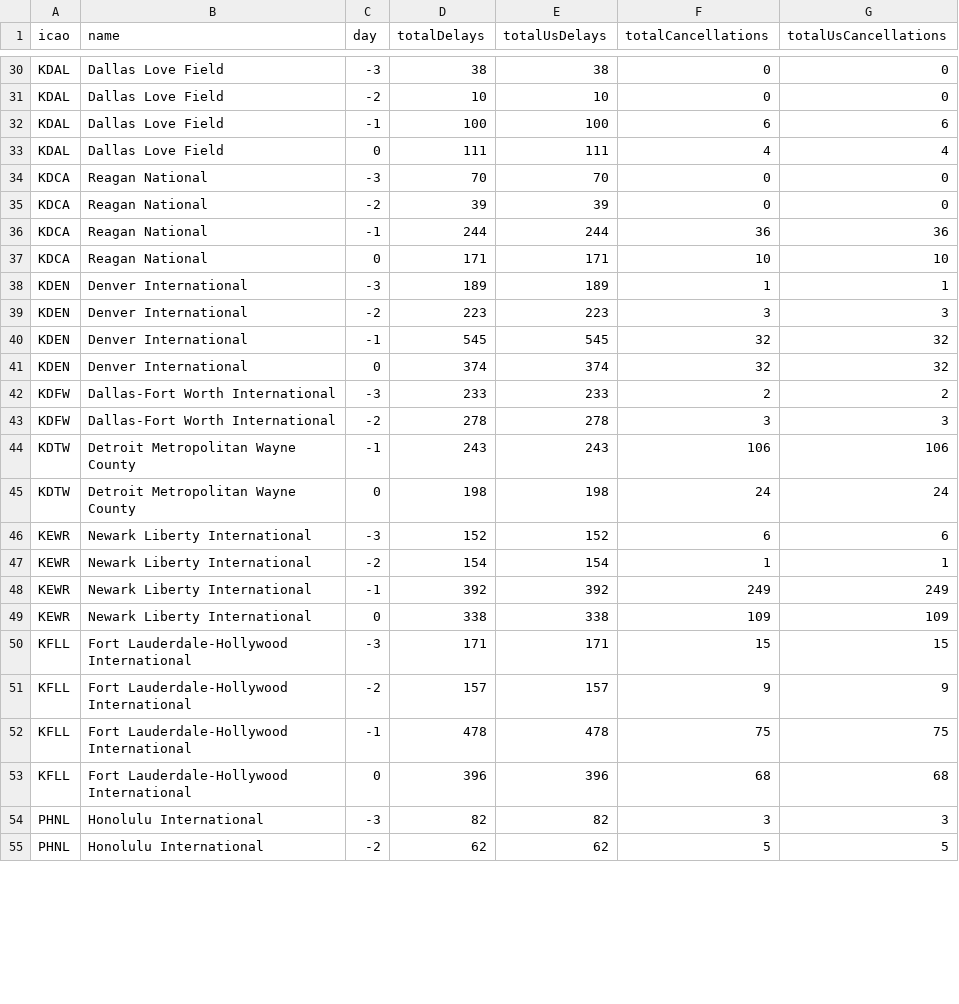
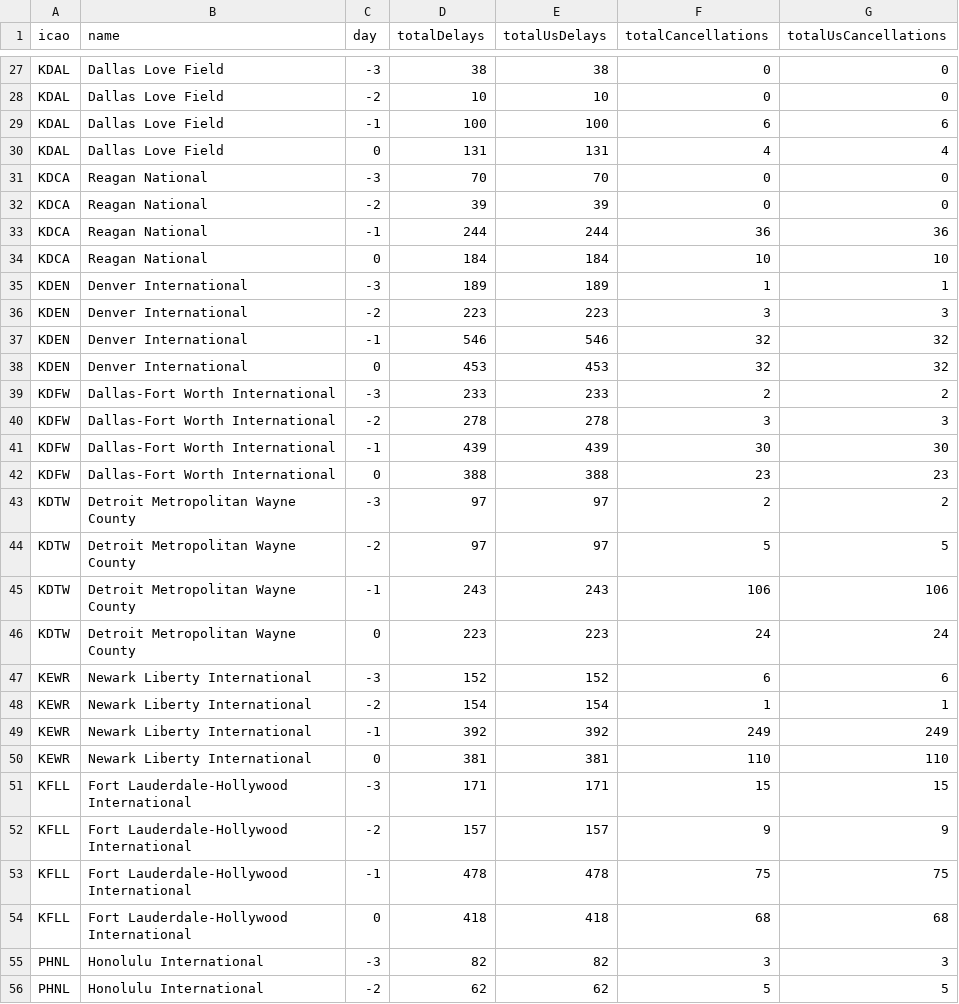
Before and after one commit to erxclau/flightaware, a CSV file: 2025-12-27.csv, drawn as a sheet; only a part is shown, gaps mark what is left out; the diff covers the shown part only.

```diff
--- a/2025-12-27.csv
+++ b/2025-12-27.csv
@@ -32,3 +29,3 @@ KDAL,Dallas Love Field,-2,10,10,0,0
 KDAL,Dallas Love Field,-1,100,100,6,6
-KDAL,Dallas Love Field,0,111,111,4,4
+KDAL,Dallas Love Field,0,131,131,4,4
 KDCA,Reagan National,-3,70,70,0,0
@@ -36,11 +33,15 @@ KDCA,Reagan National,-2,39,39,0,0
 KDCA,Reagan National,-1,244,244,36,36
-KDCA,Reagan National,0,171,171,10,10
+KDCA,Reagan National,0,184,184,10,10
 KDEN,Denver International,-3,189,189,1,1
 KDEN,Denver International,-2,223,223,3,3
-KDEN,Denver International,-1,545,545,32,32
-KDEN,Denver International,0,374,374,32,32
+KDEN,Denver International,-1,546,546,32,32
+KDEN,Denver International,0,453,453,32,32
 KDFW,Dallas-Fort Worth International,-3,233,233,2,2
 KDFW,Dallas-Fort Worth International,-2,278,278,3,3
+KDFW,Dallas-Fort Worth International,-1,439,439,30,30
+KDFW,Dallas-Fort Worth International,0,388,388,23,23
+KDTW,Detroit Metropolitan Wayne County,-3,97,97,2,2
+KDTW,Detroit Metropolitan Wayne County,-2,97,97,5,5
 KDTW,Detroit Metropolitan Wayne County,-1,243,243,106,106
-KDTW,Detroit Metropolitan Wayne County,0,198,198,24,24
+KDTW,Detroit Metropolitan Wayne County,0,223,223,24,24
 KEWR,Newark Liberty International,-3,152,152,6,6
@@ -48,3 +49,3 @@ KEWR,Newark Liberty International,-2,154,154,1,1
 KEWR,Newark Liberty International,-1,392,392,249,249
-KEWR,Newark Liberty International,0,338,338,109,109
+KEWR,Newark Liberty International,0,381,381,110,110
 KFLL,Fort Lauderdale-Hollywood International,-3,171,171,15,15
@@ -52,3 +53,3 @@ KFLL,Fort Lauderdale-Hollywood International,-2,157,157,9,9
 KFLL,Fort Lauderdale-Hollywood International,-1,478,478,75,75
-KFLL,Fort Lauderdale-Hollywood International,0,396,396,68,68
+KFLL,Fort Lauderdale-Hollywood International,0,418,418,68,68
 PHNL,Honolulu International,-3,82,82,3,3
```
Also changed, not shown: 2 added rows, 5 removed rows and 99 edited cells elsewhere in this file.
